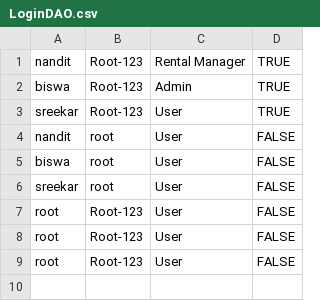
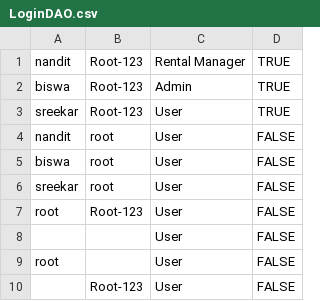
Before and after one commit to Sanket-S-Kale/Car-rental-testing, a CSV file: src/csv/LoginDAO.csv, drawn as a sheet.

```diff
--- a/src/csv/LoginDAO.csv
+++ b/src/csv/LoginDAO.csv
@@ -7,3 +7,4 @@ sreekar,root,User,FALSE
 root,Root-123,User,FALSE
-root,Root-123,User,FALSE
-root,Root-123,User,FALSE
+,,User,FALSE
+root,,User,FALSE
+,Root-123,User,FALSE
```
Also changed, not shown: 2 other files.
